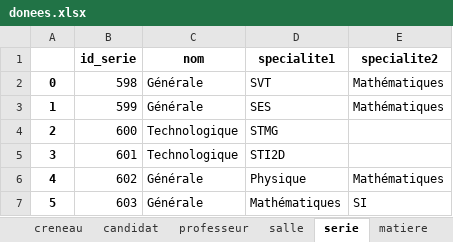
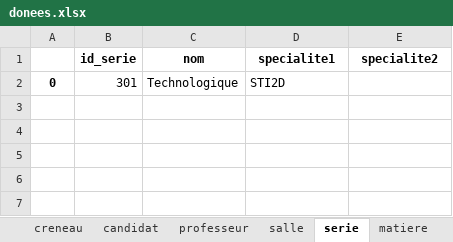
Before and after one commit to rharkor/second-tour, an Excel workbook: stack/website/secondtour_website/website/upload/donees.xlsx, sheet serie, drawn as a sheet; values as stored, in another font and other column widths than the file's, no borders; removed rows and columns are numbered as before the commit, all else as after; the diff names each change by its address in the sheet, - before the commit and + after, or states it on an @@ line.

```diff
--- a/stack/website/secondtour_website/website/upload/donees.xlsx (sheet serie)
+++ b/stack/website/secondtour_website/website/upload/donees.xlsx (sheet serie)
-row 2: 0 | 598 | Générale | SVT | Mathématiques
-row 3: 1 | 599 | Générale | SES | Mathématiques
-row 4: 2 | 600 | Technologique | STMG
-A2: 3
+A2: 0
-B2 (id_serie): 601
+B2 (id_serie): 301
-row 6: 4 | 602 | Générale | Physique | Mathématiques
-row 7: 5 | 603 | Générale | Mathématiques | SI
```
Also changed, not shown: sheet creneau, sheet horaire, sheet matiere, sheet professeur, sheet candidat, sheet liste_matiere, 3 more sheets, other sheet tabs, 10 other files.
